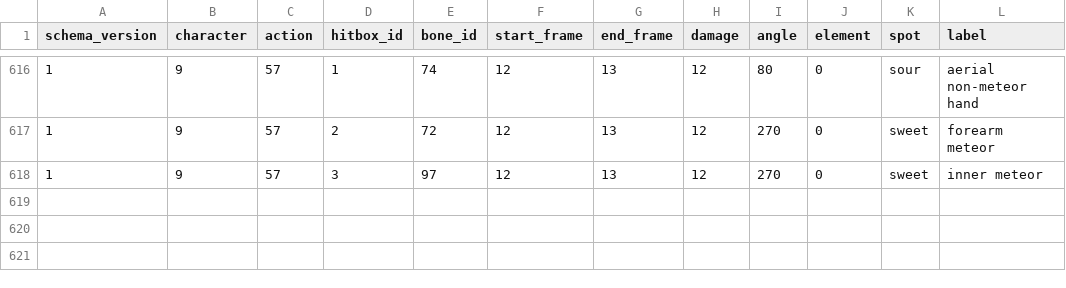
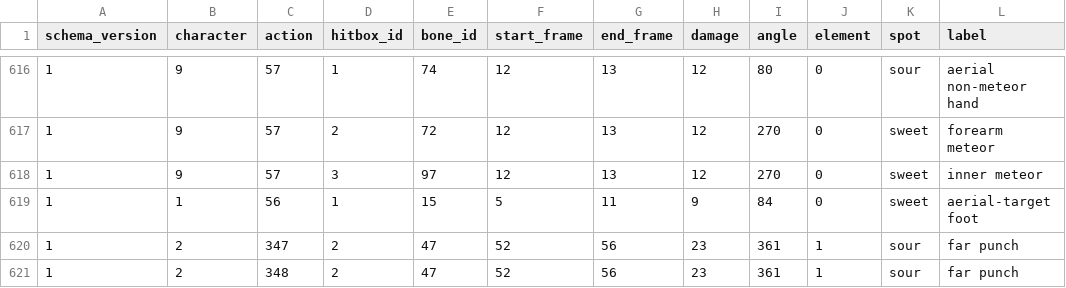
Before and after one commit to LiveMindIO/libmelee, a CSV file: melee/hitbox_phase_labels.csv, drawn as a sheet; only a part is shown, gaps mark what is left out; the diff names each change by its address in the sheet, - before the commit and + after, or states it on an @@ line.

Commit message:
Add reviewed Fox aerial sweetspot and far Falcon Punch sourspots

```diff
--- a/melee/hitbox_phase_labels.csv
+++ b/melee/hitbox_phase_labels.csv
+row 619: 1 | 1 | 56 | 1 | 15 | 5 | 11 | 9 | 84 | 0 | sweet | aerial-target foot
+row 620: 1 | 2 | 347 | 2 | 47 | 52 | 56 | 23 | 361 | 1 | sour | far punch
+row 621: 1 | 2 | 348 | 2 | 47 | 52 | 56 | 23 | 361 | 1 | sour | far punch
```
Also changed, not shown: 3 other files.
